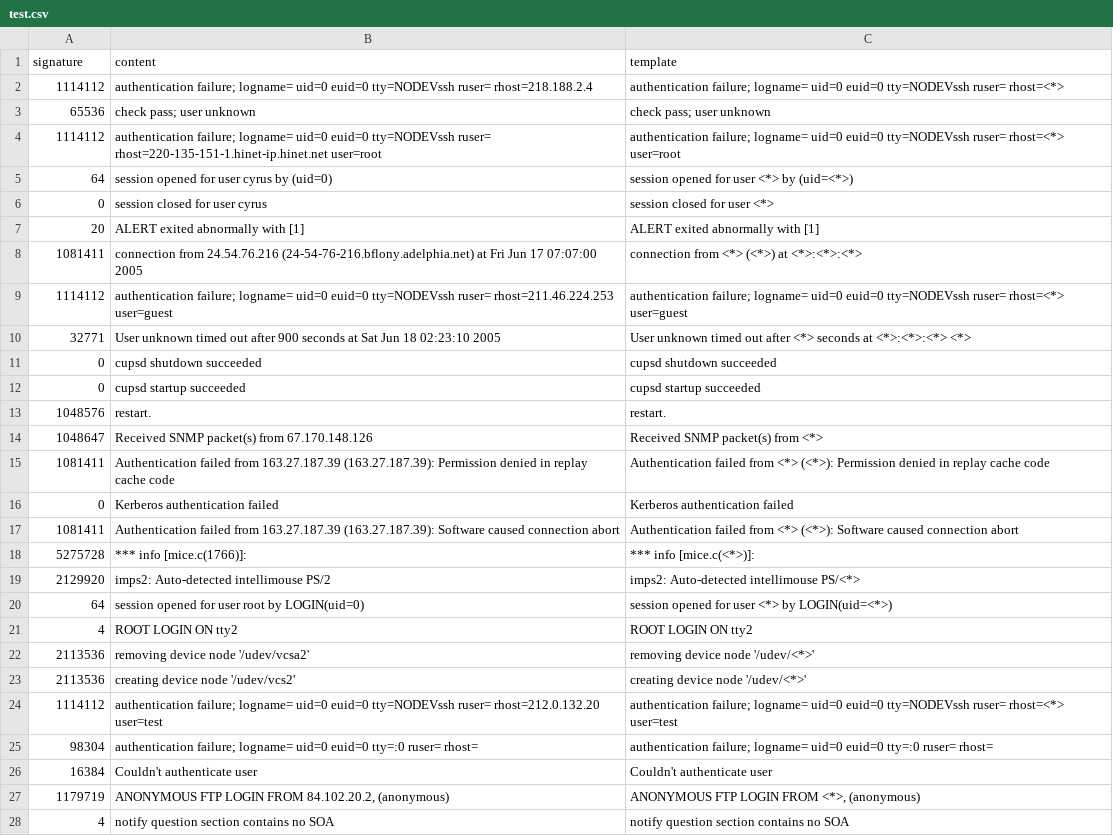
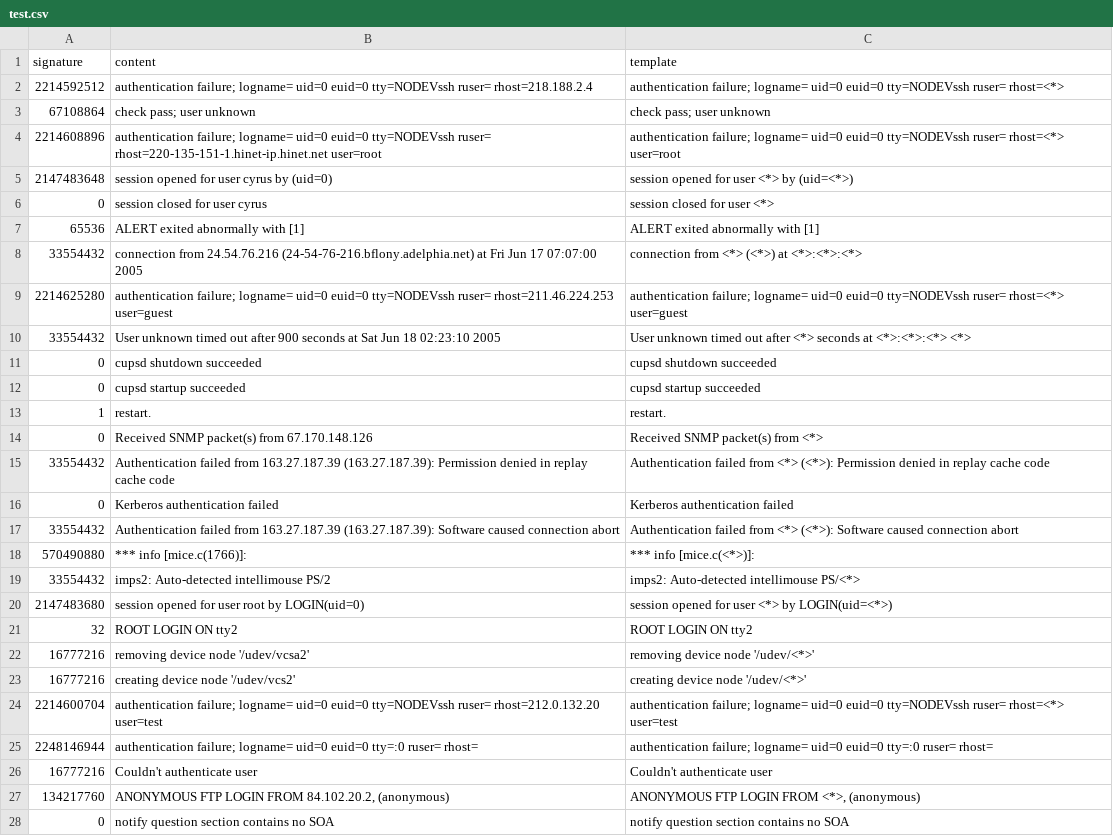
Before and after one commit to f1amingo/logparser, a CSV file: logparser/ADC/test.csv, drawn as a sheet; only a part is shown; the diff covers the shown part only.

```diff
--- a/logparser/ADC/test.csv
+++ b/logparser/ADC/test.csv
@@ -1,28 +1,28 @@
 signature,content,template
-1114112,authentication failure; logname= uid=0 euid=0 tty=NODEVssh ruser= rhost=218.188.2.4,authentication failure; logname= uid=0 euid=0 tty=NODEVssh ruser= rhost=<*>
-65536,check pass; user unknown,check pass; user unknown
-1114112,authentication failure; logname= uid=0 euid=0 tty=NODEVssh ruser= rhost=220-135-151-1.hinet-ip.hinet.net  user=root,authentication failure; logname= uid=0 euid=0 tty=NODEVssh ruser= rhost=<*>  user=root
-64,session opened for user cyrus by (uid=0),session opened for user <*> by (uid=<*>)
+2214592512,authentication failure; logname= uid=0 euid=0 tty=NODEVssh ruser= rhost=218.188.2.4,authentication failure; logname= uid=0 euid=0 tty=NODEVssh ruser= rhost=<*>
+67108864,check pass; user unknown,check pass; user unknown
+2214608896,authentication failure; logname= uid=0 euid=0 tty=NODEVssh ruser= rhost=220-135-151-1.hinet-ip.hinet.net  user=root,authentication failure; logname= uid=0 euid=0 tty=NODEVssh ruser= rhost=<*>  user=root
+2147483648,session opened for user cyrus by (uid=0),session opened for user <*> by (uid=<*>)
 0,session closed for user cyrus,session closed for user <*>
-20,ALERT exited abnormally with [1],ALERT exited abnormally with [1]
-1081411,connection from 24.54.76.216 (24-54-76-216.bflony.adelphia.net) at Fri Jun 17 07:07:00 2005,connection from <*> (<*>) at <*>:<*>:<*>
-1114112,authentication failure; logname= uid=0 euid=0 tty=NODEVssh ruser= rhost=211.46.224.253  user=guest,authentication failure; logname= uid=0 euid=0 tty=NODEVssh ruser= rhost=<*>  user=guest
-32771,User unknown timed out after 900 seconds at Sat Jun 18 02:23:10 2005,User unknown timed out after <*> seconds at <*>:<*>:<*> <*>
+65536,ALERT exited abnormally with [1],ALERT exited abnormally with [1]
+33554432,connection from 24.54.76.216 (24-54-76-216.bflony.adelphia.net) at Fri Jun 17 07:07:00 2005,connection from <*> (<*>) at <*>:<*>:<*>
+2214625280,authentication failure; logname= uid=0 euid=0 tty=NODEVssh ruser= rhost=211.46.224.253  user=guest,authentication failure; logname= uid=0 euid=0 tty=NODEVssh ruser= rhost=<*>  user=guest
+33554432,User unknown timed out after 900 seconds at Sat Jun 18 02:23:10 2005,User unknown timed out after <*> seconds at <*>:<*>:<*> <*>
 0,cupsd shutdown succeeded,cupsd shutdown succeeded
 0,cupsd startup succeeded,cupsd startup succeeded
-1048576,restart.,restart.
-1048647,Received SNMP packet(s) from 67.170.148.126,Received SNMP packet(s) from <*>
-1081411,Authentication failed from 163.27.187.39 (163.27.187.39): Permission denied in replay cache code,Authentication failed from <*> (<*>): Permission denied in replay cache code
+1,restart.,restart.
+0,Received SNMP packet(s) from 67.170.148.126,Received SNMP packet(s) from <*>
+33554432,Authentication failed from 163.27.187.39 (163.27.187.39): Permission denied in replay cache code,Authentication failed from <*> (<*>): Permission denied in replay cache code
 0,Kerberos authentication failed,Kerberos authentication failed
-1081411,Authentication failed from 163.27.187.39 (163.27.187.39): Software caused connection abort,Authentication failed from <*> (<*>): Software caused connection abort
-5275728,*** info [mice.c(1766)]:,*** info [mice.c(<*>)]:
-2129920,imps2: Auto-detected intellimouse PS/2,imps2: Auto-detected intellimouse PS/<*>
-64,session opened for user root by LOGIN(uid=0),session opened for user <*> by LOGIN(uid=<*>)
-4,ROOT LOGIN ON tty2,ROOT LOGIN ON tty2
-2113536,removing device node '/udev/vcsa2',removing device node '/udev/<*>'
-2113536,creating device node '/udev/vcs2',creating device node '/udev/<*>'
-1114112,authentication failure; logname= uid=0 euid=0 tty=NODEVssh ruser= rhost=212.0.132.20  user=test,authentication failure; logname= uid=0 euid=0 tty=NODEVssh ruser= rhost=<*>  user=test
-98304,authentication failure; logname= uid=0 euid=0 tty=:0 ruser= rhost=,authentication failure; logname= uid=0 euid=0 tty=:0 ruser= rhost=
-16384,Couldn't authenticate user,Couldn't authenticate user
-1179719,"ANONYMOUS FTP LOGIN FROM 84.102.20.2,  (anonymous)","ANONYMOUS FTP LOGIN FROM <*>,  (anonymous)"
-4,notify question section contains no SOA,notify question section contains no SOA
+33554432,Authentication failed from 163.27.187.39 (163.27.187.39): Software caused connection abort,Authentication failed from <*> (<*>): Software caused connection abort
+570490880,*** info [mice.c(1766)]:,*** info [mice.c(<*>)]:
+33554432,imps2: Auto-detected intellimouse PS/2,imps2: Auto-detected intellimouse PS/<*>
+2147483680,session opened for user root by LOGIN(uid=0),session opened for user <*> by LOGIN(uid=<*>)
+32,ROOT LOGIN ON tty2,ROOT LOGIN ON tty2
+16777216,removing device node '/udev/vcsa2',removing device node '/udev/<*>'
+16777216,creating device node '/udev/vcs2',creating device node '/udev/<*>'
+2214600704,authentication failure; logname= uid=0 euid=0 tty=NODEVssh ruser= rhost=212.0.132.20  user=test,authentication failure; logname= uid=0 euid=0 tty=NODEVssh ruser= rhost=<*>  user=test
+2248146944,authentication failure; logname= uid=0 euid=0 tty=:0 ruser= rhost=,authentication failure; logname= uid=0 euid=0 tty=:0 ruser= rhost=
+16777216,Couldn't authenticate user,Couldn't authenticate user
+134217760,"ANONYMOUS FTP LOGIN FROM 84.102.20.2,  (anonymous)","ANONYMOUS FTP LOGIN FROM <*>,  (anonymous)"
+0,notify question section contains no SOA,notify question section contains no SOA
```
Also changed, not shown: 83 edited cells elsewhere in this file, 6 other files.
